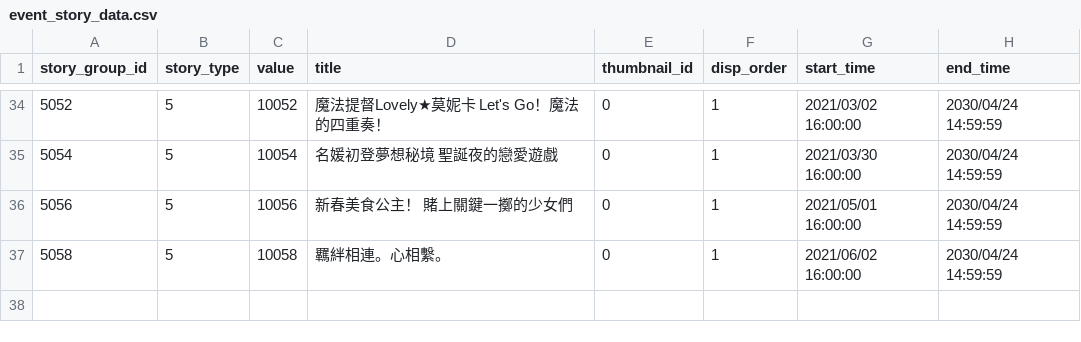
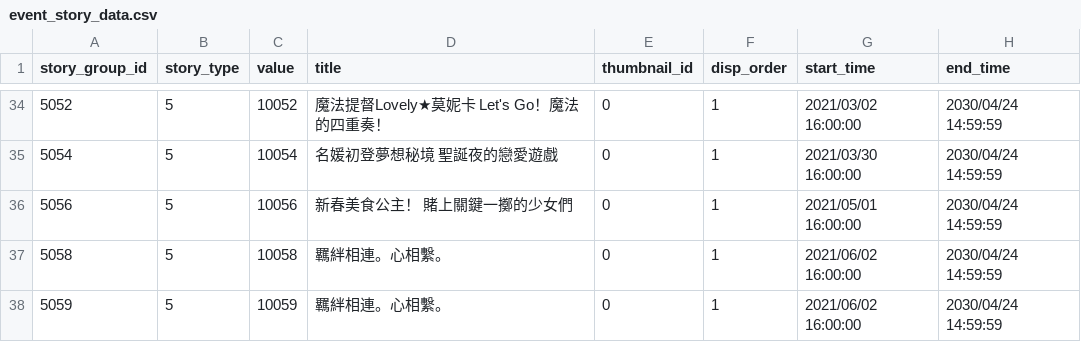
Before and after one commit to KiruyaMomochi/RediveData, a CSV file: db/csv/event_story_data.csv, drawn as a sheet; only a part is shown, gaps mark what is left out.

```diff
--- a/db/csv/event_story_data.csv
+++ b/db/csv/event_story_data.csv
@@ -37 +37,2 @@ story_group_id,story_type,value,title,thumbnail_id,disp_order,start_time,end_tim
 5058,5,10058,"羈絆相連。心相繫。",0,1,"2021/06/02 16:00:00","2030/04/24 14:59:59"
+5059,5,10059,"羈絆相連。心相繫。",0,1,"2021/06/02 16:00:00","2030/04/24 14:59:59"
```
Also changed, not shown: 1 other file.
